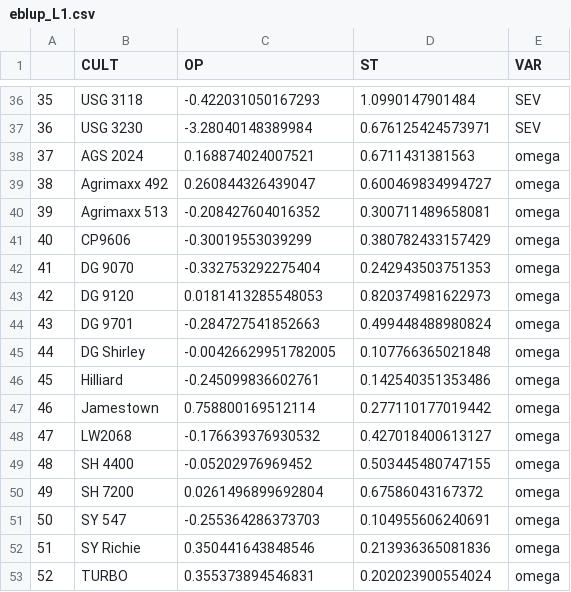
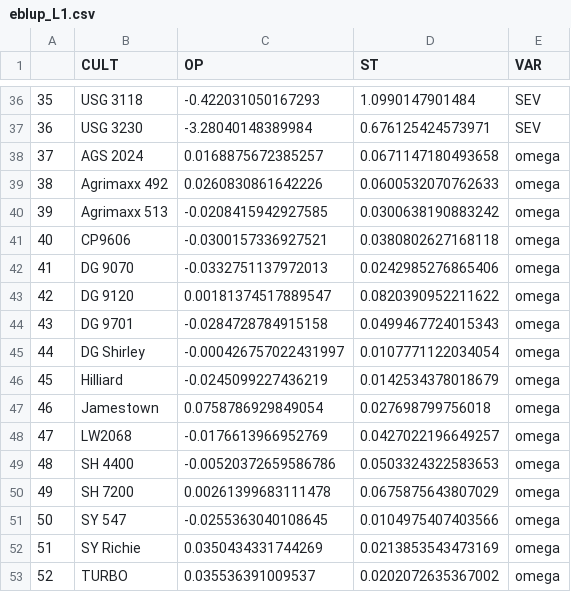
Before and after one commit to vcgarnica/SNB_stability, a CSV file: results/eblup_L1.csv, drawn as a sheet; only a part is shown, gaps mark what is left out; the diff covers the shown part only.

```diff
--- a/results/eblup_L1.csv
+++ b/results/eblup_L1.csv
@@ -37,17 +37,17 @@
 "36","USG 3230",-3.28040148389984,0.676125424573971,"SEV"
-"37","AGS 2024",0.168874024007521,0.6711431381563,"omega"
-"38","Agrimaxx 492",0.260844326439047,0.600469834994727,"omega"
-"39","Agrimaxx 513",-0.208427604016352,0.300711489658081,"omega"
-"40","CP9606",-0.30019553039299,0.380782433157429,"omega"
-"41","DG 9070",-0.332753292275404,0.242943503751353,"omega"
-"42","DG 9120",0.0181413285548053,0.820374981622973,"omega"
-"43","DG 9701",-0.284727541852663,0.499448488980824,"omega"
-"44","DG Shirley",-0.00426629951782005,0.107766365021848,"omega"
-"45","Hilliard",-0.245099836602761,0.142540351353486,"omega"
-"46","Jamestown",0.758800169512114,0.277110177019442,"omega"
-"47","LW2068",-0.176639376930532,0.427018400613127,"omega"
-"48","SH 4400",-0.05202976969452,0.503445480747155,"omega"
-"49","SH 7200",0.0261496899692804,0.67586043167372,"omega"
-"50","SY 547",-0.255364286373703,0.104955606240691,"omega"
-"51","SY Richie",0.350441643848546,0.213936365081836,"omega"
-"52","TURBO",0.355373894546831,0.202023900554024,"omega"
+"37","AGS 2024",0.0168875672385257,0.0671147180493658,"omega"
+"38","Agrimaxx 492",0.0260830861642226,0.0600532070762633,"omega"
+"39","Agrimaxx 513",-0.0208415942927585,0.0300638190883242,"omega"
+"40","CP9606",-0.0300157336927521,0.0380802627168118,"omega"
+"41","DG 9070",-0.0332751137972013,0.0242985276865406,"omega"
+"42","DG 9120",0.00181374517889547,0.0820390952211622,"omega"
+"43","DG 9701",-0.0284728784915158,0.0499467724015343,"omega"
+"44","DG Shirley",-0.000426757022431997,0.0107771122034054,"omega"
+"45","Hilliard",-0.0245099227436219,0.0142534378018679,"omega"
+"46","Jamestown",0.0758786929849054,0.027698799756018,"omega"
+"47","LW2068",-0.0176613966952769,0.0427022196649257,"omega"
+"48","SH 4400",-0.00520372659586786,0.0503324322583653,"omega"
+"49","SH 7200",0.00261399683111478,0.0675875643807029,"omega"
+"50","SY 547",-0.0255363040108645,0.0104975407403566,"omega"
+"51","SY Richie",0.0350434331744269,0.0213853543473169,"omega"
+"52","TURBO",0.035536391009537,0.0202072635367002,"omega"
```
Also changed, not shown: 4 edited cells elsewhere in this file, results/CV.csv, results/data_summary.csv, 17 other files.
